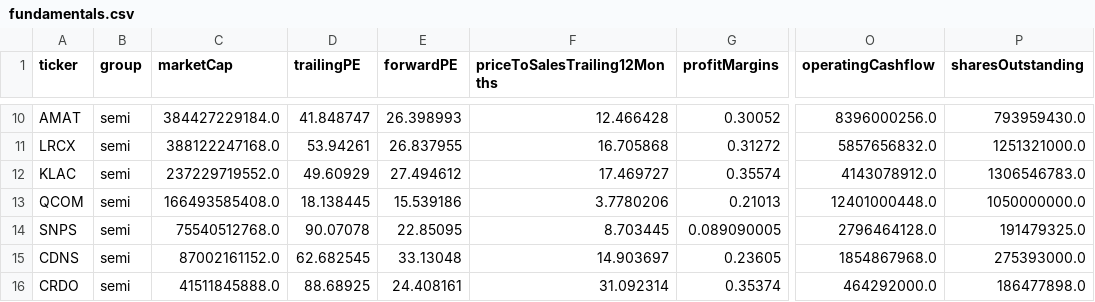
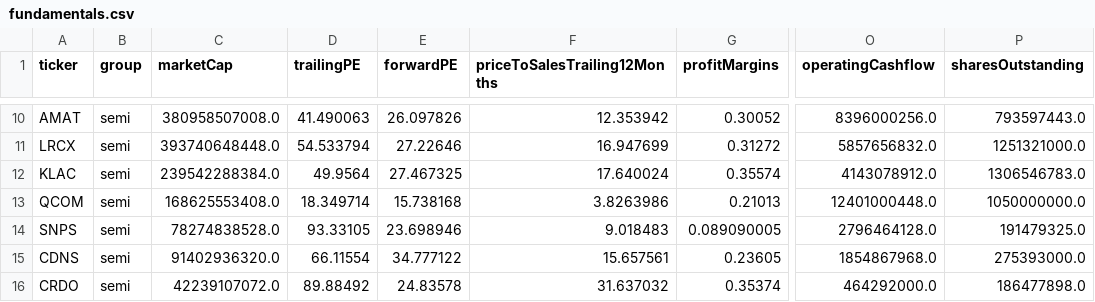
Before and after one commit to huczchen-max/vbt-data, a CSV file: data/fundamentals.csv, drawn as a sheet; only a part is shown, gaps mark what is left out; the diff covers the shown part only; the diff names each change by its address in the sheet, - before the commit and + after, or states it on an @@ line.

```diff
--- a/data/fundamentals.csv
+++ b/data/fundamentals.csv
-C10 (marketCap): 384427229184.0
+C10 (marketCap): 380958507008.0
-D10 (trailingPE): 41.848747
+D10 (trailingPE): 41.490063
-E10 (forwardPE): 26.398993
+E10 (forwardPE): 26.097826
-F10 (priceToSalesTrailing12Months): 12.466428
+F10 (priceToSalesTrailing12Months): 12.353942
-P10 (sharesOutstanding): 793959430.0
+P10 (sharesOutstanding): 793597443.0
-C11 (marketCap): 388122247168.0
+C11 (marketCap): 393740648448.0
-D11 (trailingPE): 53.94261
+D11 (trailingPE): 54.533794
-E11 (forwardPE): 26.837955
+E11 (forwardPE): 27.22646
-F11 (priceToSalesTrailing12Months): 16.705868
+F11 (priceToSalesTrailing12Months): 16.947699
-C12 (marketCap): 237229719552.0
+C12 (marketCap): 239542288384.0
-D12 (trailingPE): 49.60929
+D12 (trailingPE): 49.9564
-E12 (forwardPE): 27.494612
+E12 (forwardPE): 27.467325
-F12 (priceToSalesTrailing12Months): 17.469727
+F12 (priceToSalesTrailing12Months): 17.640024
-C13 (marketCap): 166493585408.0
+C13 (marketCap): 168625553408.0
-D13 (trailingPE): 18.138445
+D13 (trailingPE): 18.349714
-E13 (forwardPE): 15.539186
+E13 (forwardPE): 15.738168
-F13 (priceToSalesTrailing12Months): 3.7780206
+F13 (priceToSalesTrailing12Months): 3.8263986
-C14 (marketCap): 75540512768.0
+C14 (marketCap): 78274838528.0
-D14 (trailingPE): 90.07078
+D14 (trailingPE): 93.33105
-E14 (forwardPE): 22.85095
+E14 (forwardPE): 23.698946
-F14 (priceToSalesTrailing12Months): 8.703445
+F14 (priceToSalesTrailing12Months): 9.018483
-C15 (marketCap): 87002161152.0
+C15 (marketCap): 91402936320.0
-D15 (trailingPE): 62.682545
+D15 (trailingPE): 66.11554
-E15 (forwardPE): 33.13048
+E15 (forwardPE): 34.777122
-F15 (priceToSalesTrailing12Months): 14.903697
+F15 (priceToSalesTrailing12Months): 15.657561
-C16 (marketCap): 41511845888.0
+C16 (marketCap): 42239107072.0
-D16 (trailingPE): 88.68925
+D16 (trailingPE): 89.88492
-E16 (forwardPE): 24.408161
+E16 (forwardPE): 24.83578
-F16 (priceToSalesTrailing12Months): 31.092314
+F16 (priceToSalesTrailing12Months): 31.637032
```
Also changed, not shown: 157 edited cells elsewhere in this file, 4 other files.
